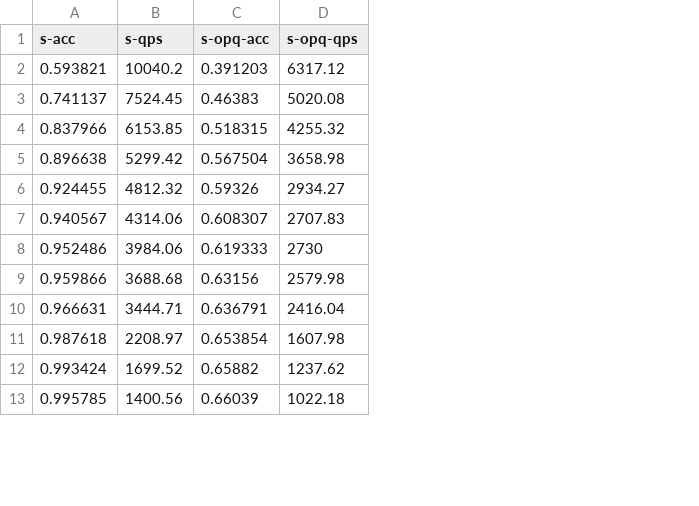
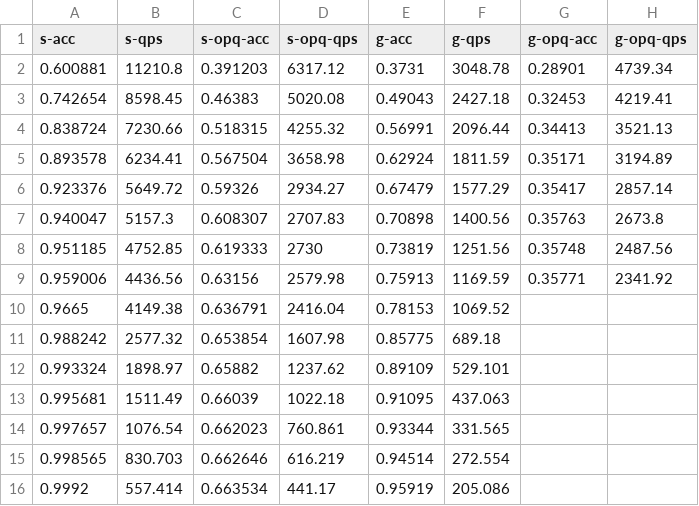
Before and after one commit to Tsianmy/AKNN, a CSV file: Report/data/2.csv, drawn as a sheet; only a part is shown; the diff covers the shown part only; the diff names each change by its address in the sheet, - before the commit and + after, or states it on an @@ line.

```diff
--- a/Report/data/2.csv
+++ b/Report/data/2.csv
+column E (g-acc), rows 2-13: 0.3731 | 0.49043 | 0.56991 | 0.62924 | 0.67479 | 0.70898 | 0.73819 | 0.75913 | 0.78153 | 0.85775 | 0.89109 | 0.91095
+column F (g-qps), rows 2-13: 3048.78 | 2427.18 | 2096.44 | 1811.59 | 1577.29 | 1400.56 | 1251.56 | 1169.59 | 1069.52 | 689.18 | 529.101 | 437.063
+column G (g-opq-acc), rows 2-9: 0.28901 | 0.32453 | 0.34413 | 0.35171 | 0.35417 | 0.35763 | 0.35748 | 0.35771
+column H (g-opq-qps), rows 2-9: 4739.34 | 4219.41 | 3521.13 | 3194.89 | 2857.14 | 2673.8 | 2487.56 | 2341.92
-A2 (s-acc): 0.593821
+A2 (s-acc): 0.600881
-B2 (s-qps): 10040.2
+B2 (s-qps): 11210.8
-A3 (s-acc): 0.741137
+A3 (s-acc): 0.742654
-B3 (s-qps): 7524.45
+B3 (s-qps): 8598.45
-A4 (s-acc): 0.837966
+A4 (s-acc): 0.838724
-B4 (s-qps): 6153.85
+B4 (s-qps): 7230.66
-A5 (s-acc): 0.896638
+A5 (s-acc): 0.893578
-B5 (s-qps): 5299.42
+B5 (s-qps): 6234.41
-A6 (s-acc): 0.924455
+A6 (s-acc): 0.923376
-B6 (s-qps): 4812.32
+B6 (s-qps): 5649.72
-A7 (s-acc): 0.940567
+A7 (s-acc): 0.940047
-B7 (s-qps): 4314.06
+B7 (s-qps): 5157.3
-A8 (s-acc): 0.952486
+A8 (s-acc): 0.951185
-B8 (s-qps): 3984.06
+B8 (s-qps): 4752.85
-A9 (s-acc): 0.959866
+A9 (s-acc): 0.959006
-B9 (s-qps): 3688.68
+B9 (s-qps): 4436.56
-A10 (s-acc): 0.966631
+A10 (s-acc): 0.9665
-B10 (s-qps): 3444.71
+B10 (s-qps): 4149.38
-A11 (s-acc): 0.987618
+A11 (s-acc): 0.988242
-B11 (s-qps): 2208.97
+B11 (s-qps): 2577.32
-A12 (s-acc): 0.993424
+A12 (s-acc): 0.993324
-B12 (s-qps): 1699.52
+B12 (s-qps): 1898.97
-A13 (s-acc): 0.995785
+A13 (s-acc): 0.995681
-B13 (s-qps): 1400.56
+B13 (s-qps): 1511.49
+row 14: 0.997657 | 1076.54 | 0.662023 | 760.861 | 0.93344 | 331.565
+row 15: 0.998565 | 830.703 | 0.662646 | 616.219 | 0.94514 | 272.554
+row 16: 0.9992 | 557.414 | 0.663534 | 441.17 | 0.95919 | 205.086
```
Also changed, not shown: 12 edited cells elsewhere in this file, 5 other files.
